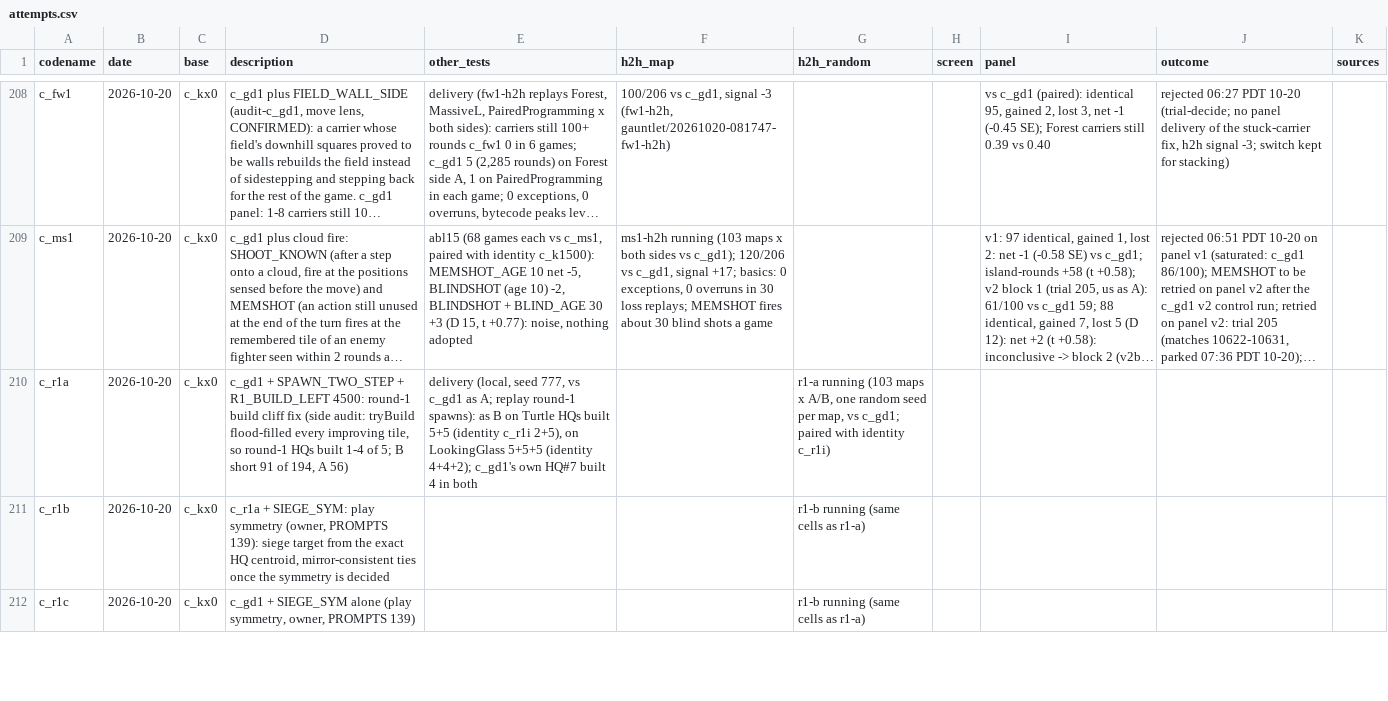
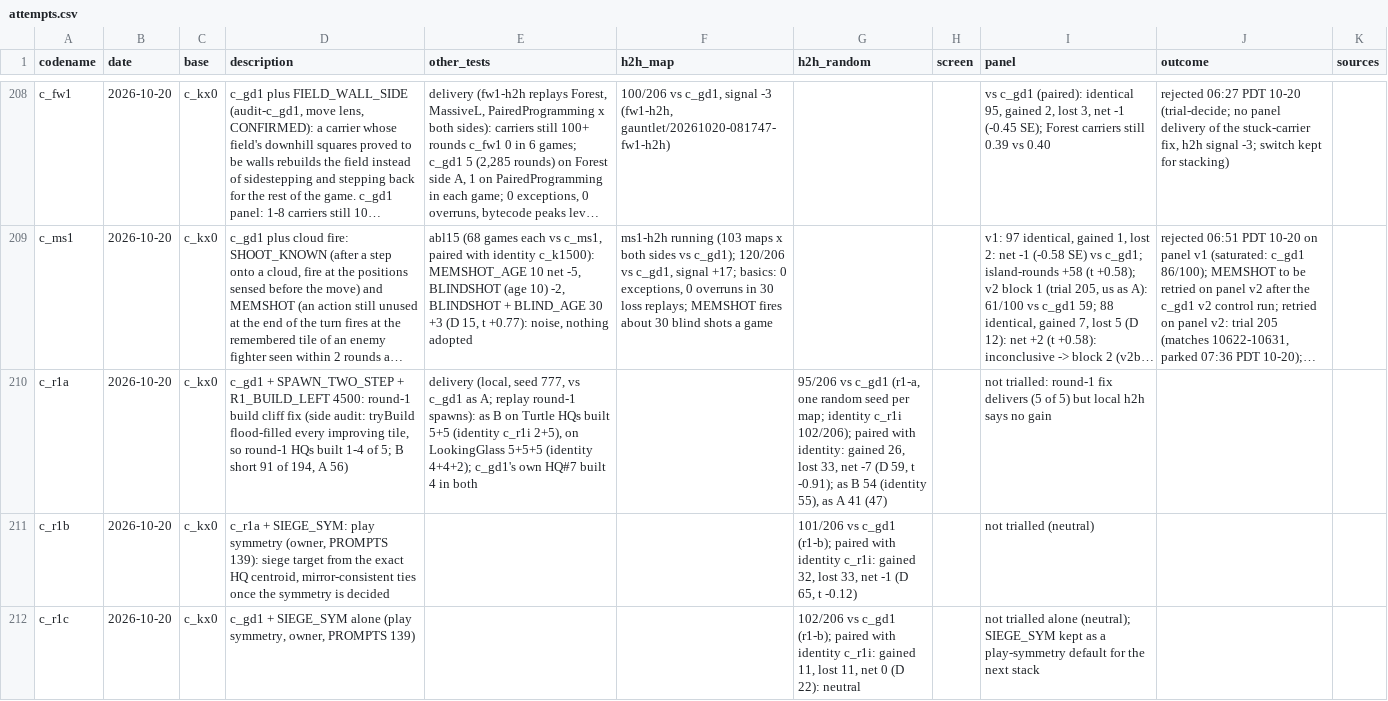
Before and after one commit to terryvanbelle/battlecode23-vibe, a CSV file: progress/attempts.csv, drawn as a sheet; only a part is shown, gaps mark what is left out; long unchanged cells end in …; the diff covers the shown part only; the diff names each change by its address in the sheet, - before the commit and + after, or states it on an @@ line.

```diff
--- a/progress/attempts.csv
+++ b/progress/attempts.csv
-G210 (h2h_random): r1-a running (103 maps x A/B, one random seed per map, vs c_gd1; paired with identity c_r1i)
+G210 (h2h_random): 95/206 vs c_gd1 (r1-a, one random seed per map; identity c_r1i 102/206); paired with identity: gained 26, lost 33, net -7 (D 59, t -0.91); as B 54 (identity 55), as A 41 (47)
-I210 (panel): (empty)
+I210 (panel): not trialled: round-1 fix delivers (5 of 5) but local h2h says no gain
-G211 (h2h_random): r1-b running (same cells as r1-a)
+G211 (h2h_random): 101/206 vs c_gd1 (r1-b); paired with identity c_r1i: gained 32, lost 33, net -1 (D 65, t -0.12)
-I211 (panel): (empty)
+I211 (panel): not trialled (neutral)
-G212 (h2h_random): r1-b running (same cells as r1-a)
+G212 (h2h_random): 102/206 vs c_gd1 (r1-b); paired with identity c_r1i: gained 11, lost 11, net 0 (D 22): neutral
-I212 (panel): (empty)
+I212 (panel): not trialled alone (neutral); SIEGE_SYM kept as a play-symmetry default for the next stack
```
Also changed, not shown: 2 added rows elsewhere in this file, 2 other files.
